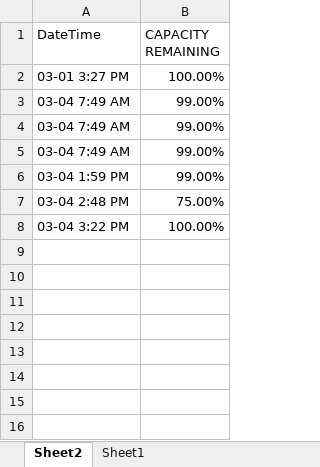
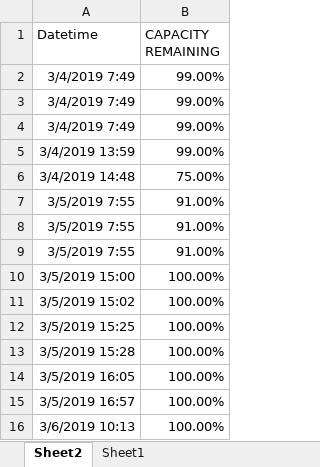
Before and after one commit to austineric/Power-usage, an Excel workbook: Power usage.xlsm, sheet Sheet2, drawn as a sheet; values as stored, in another font and other column widths than the file's, no borders; table styles not drawn; removed rows and columns are numbered as before the commit, all else as after; the diff names each change by its address in the sheet, - before the commit and + after, or states it on an @@ line.

Commit message:
Changed to scatter plot

```diff
--- a/Power usage.xlsm (sheet Sheet2)
+++ b/Power usage.xlsm (sheet Sheet2)
-A1: DateTime
+A1: Datetime
-row 2: 03-01 3:27 PM | 100.00%
-A2:A4 (Datetime): 03-04 7:49 AM
+A2:A4 (Datetime): 3/4/2019 7:49
-A5 (Datetime): 03-04 1:59 PM
+A5 (Datetime): 3/4/2019 13:59
-A6 (Datetime): 03-04 2:48 PM
+A6 (Datetime): 3/4/2019 14:48
+row 7: 3/5/2019 7:55 | 91.00%
+row 8: 3/5/2019 7:55 | 91.00%
+row 9: 3/5/2019 7:55 | 91.00%
+row 10: 3/5/2019 15:00 | 100.00%
-A11 (Datetime): 03-04 3:22 PM
+A11 (Datetime): 3/5/2019 15:02
+row 12: 3/5/2019 15:25 | 100.00%
+row 13: 3/5/2019 15:28 | 100.00%
+row 14: 3/5/2019 16:05 | 100.00%
+row 15: 3/5/2019 16:57 | 100.00%
+row 16: 3/6/2019 10:13 | 100.00%
```
Also changed, not shown: charts or pictures.
